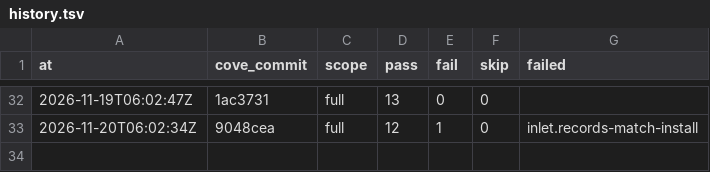
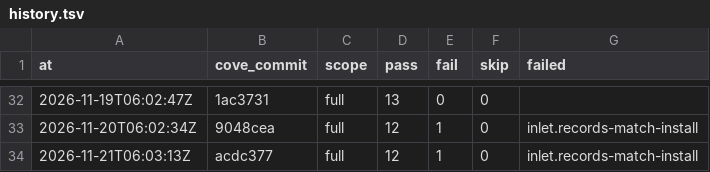
Before and after one commit to fdrennan/cove, a TSV file: docs/compliance/history.tsv, drawn as a sheet; only a part is shown, gaps mark what is left out.

Commit message:
Cove: release 20261121T131731Z-532b8dd

```diff
--- a/docs/compliance/history.tsv
+++ b/docs/compliance/history.tsv
@@ -33 +33,2 @@ at	cove_commit	scope	pass	fail	skip	failed
 2026-11-20T06:02:34Z	9048cea	full	12	1	0	inlet.records-match-install
+2026-11-21T06:03:13Z	acdc377	full	12	1	0	inlet.records-match-install
```
Also changed, not shown: 3 other files.
